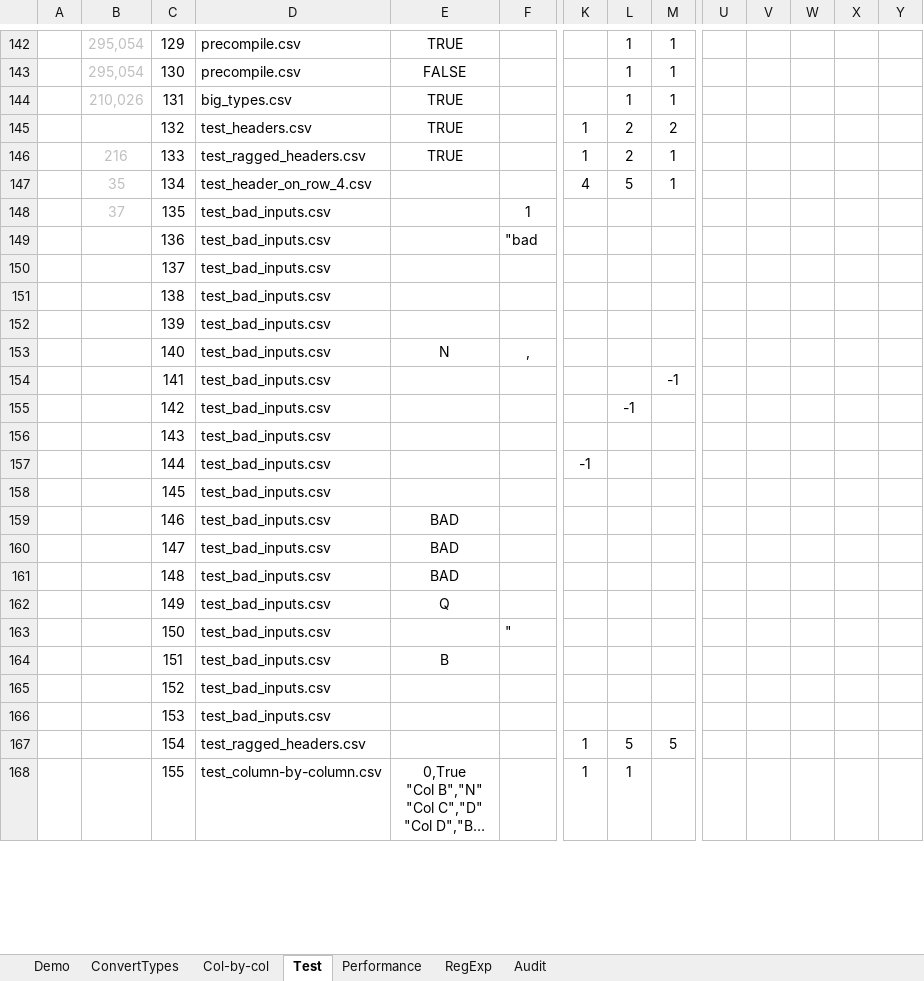
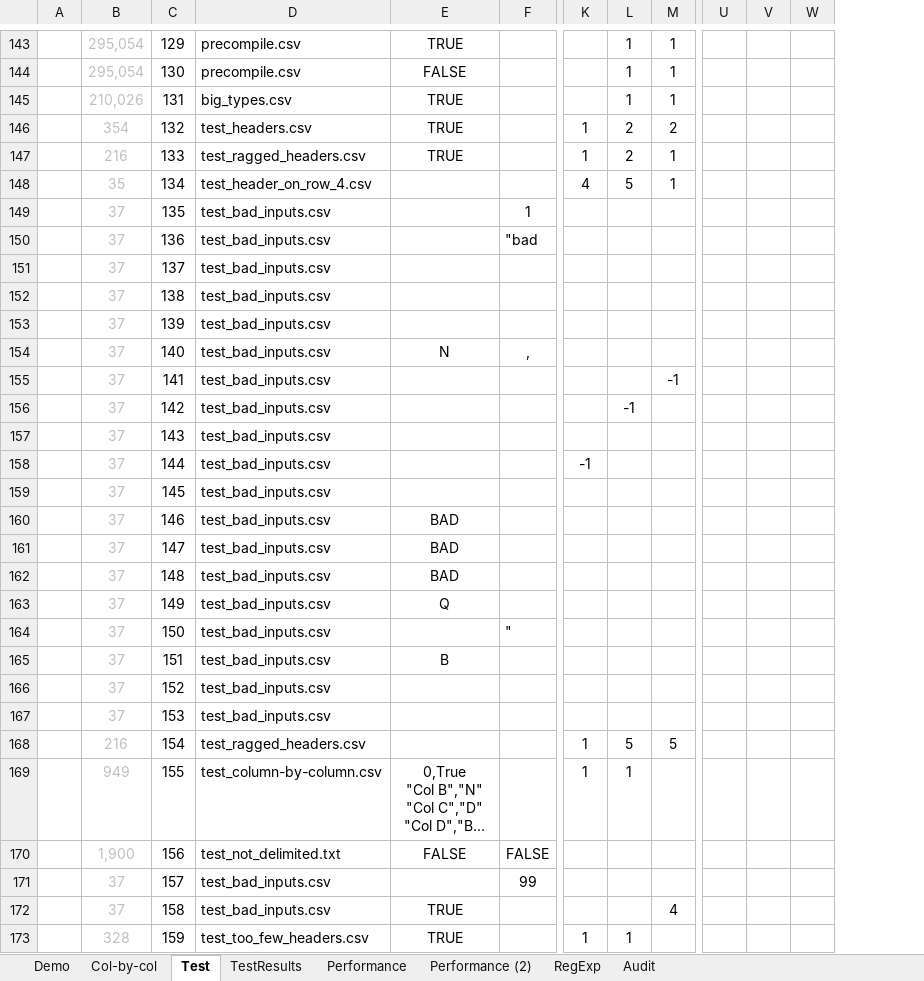
Before and after one commit to PGS62/VBA-CSV, an Excel workbook: workbooks/VBA-CSV.xlsm, sheet Test, drawn as a sheet; only a part is shown, gaps mark what is left out; long unchanged cells end in …; values as stored, in another font and other column widths than the file's, no borders; charts and pictures and conditional formats and table styles not drawn; removed rows and columns are numbered as before the commit, all else as after; rows hold the shown columns only; the diff covers the shown part only; the diff names each change by its address in the sheet, - before the commit and + after, or states it on an @@ line.

Commit message:
Added tests

```diff
--- a/workbooks/VBA-CSV.xlsm (sheet Test)
+++ b/workbooks/VBA-CSV.xlsm (sheet Test)
-sheet tab: ConvertTypes
+sheet tab: TestResults
+sheet tab: Performance (2)
-column W, empty
-column X, empty
-B146: (empty)
+B146: 354
-B150:B167: (empty)
+B150:B167: 37
-B168: (empty)
+B168: 216
-B169: (empty)
+B169: 949
+row 170:  | 1,900 | 156 | test_not_delimited.txt | FALSE | FALSE
+row 171:  | 37 | 157 | test_bad_inputs.csv |  | 99
+row 172:  | 37 | 158 | test_bad_inputs.csv | TRUE |  |  |  | 4
+row 173:  | 328 | 159 | test_too_few_headers.csv | TRUE |  | 1 | 1
```
Also changed, not shown: 19 added rows, 14 edited cells and cell formats elsewhere in this sheet, sheet Audit, sheet Demo, sheet Col-by-col, sheet Performance, sheet RegExp, formulas that keep their value, charts or pictures, 23 other files.
